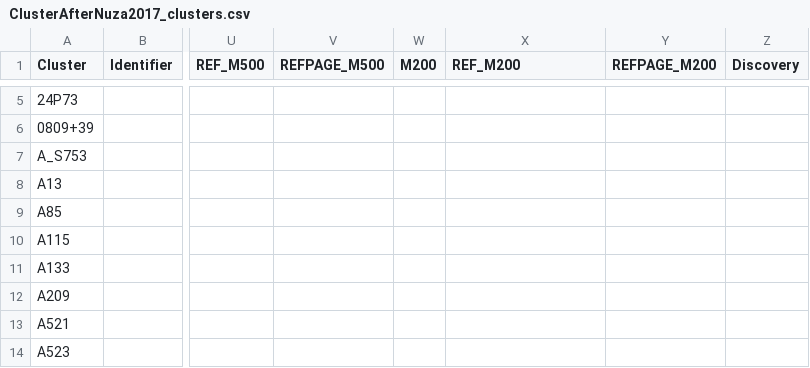
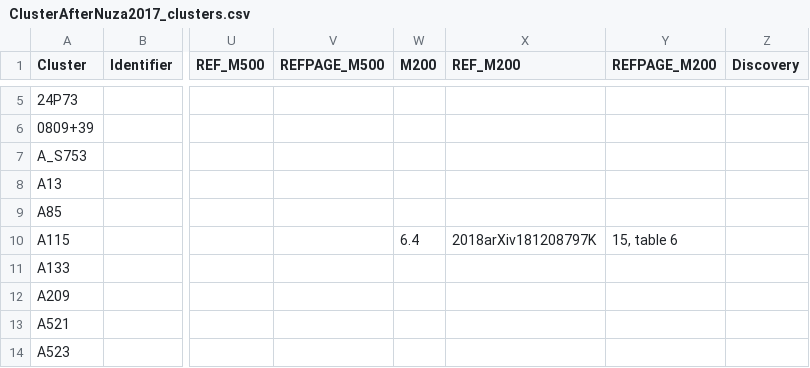
Before and after one commit to jakgel/clusterbuster, a CSV file: surveyreal/ClusterList/ClusterAfterNuza2017_clusters.csv, drawn as a sheet; only a part is shown, gaps mark what is left out; the diff names each change by its address in the sheet, - before the commit and + after, or states it on an @@ line.

```diff
--- a/surveyreal/ClusterList/ClusterAfterNuza2017_clusters.csv
+++ b/surveyreal/ClusterList/ClusterAfterNuza2017_clusters.csv
-W10 (M200): (empty)
+W10 (M200): 6.4
-X10 (REF_M200): (empty)
+X10 (REF_M200): 2018arXiv181208797K
-Y10 (REFPAGE_M200): (empty)
+Y10 (REFPAGE_M200): 15, table 6
```
Also changed, not shown: 19 other files.
